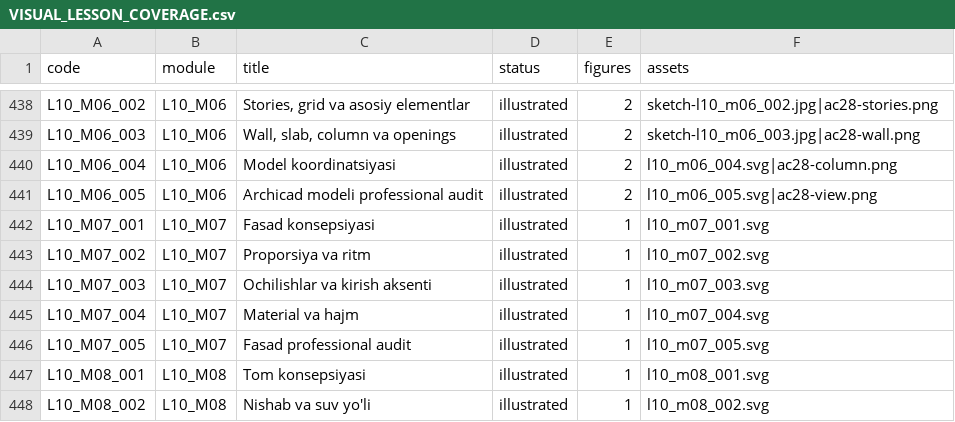
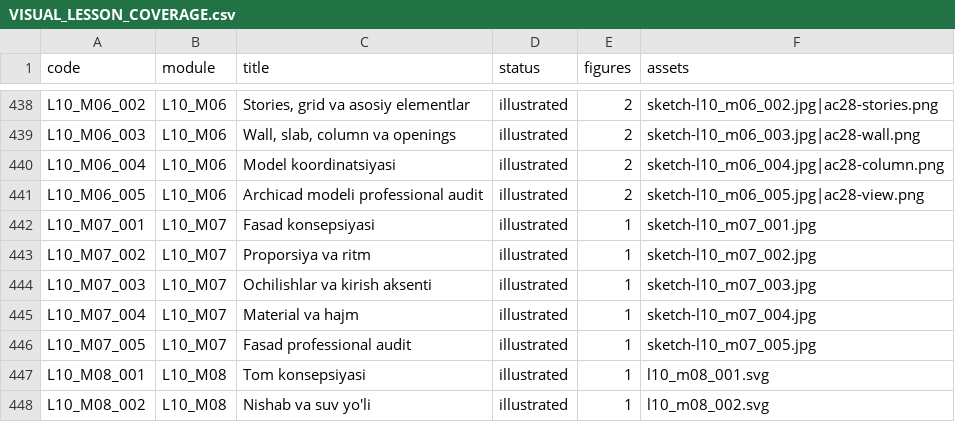
Before and after one commit to muxriddinelbegiyev2222-blip/archiproacademy, a CSV file: docs/VISUAL_LESSON_COVERAGE.csv, drawn as a sheet; only a part is shown, gaps mark what is left out.

```diff
--- a/docs/VISUAL_LESSON_COVERAGE.csv
+++ b/docs/VISUAL_LESSON_COVERAGE.csv
@@ -439,9 +439,9 @@ L10_M06_002,L10_M06,"Stories, grid va asosiy elementlar",illustrated,2,sketch-l1
 L10_M06_003,L10_M06,"Wall, slab, column va openings",illustrated,2,sketch-l10_m06_003.jpg|ac28-wall.png
-L10_M06_004,L10_M06,Model koordinatsiyasi,illustrated,2,l10_m06_004.svg|ac28-column.png
-L10_M06_005,L10_M06,Archicad modeli professional audit,illustrated,2,l10_m06_005.svg|ac28-view.png
-L10_M07_001,L10_M07,Fasad konsepsiyasi,illustrated,1,l10_m07_001.svg
-L10_M07_002,L10_M07,Proporsiya va ritm,illustrated,1,l10_m07_002.svg
-L10_M07_003,L10_M07,Ochilishlar va kirish aksenti,illustrated,1,l10_m07_003.svg
-L10_M07_004,L10_M07,Material va hajm,illustrated,1,l10_m07_004.svg
-L10_M07_005,L10_M07,Fasad professional audit,illustrated,1,l10_m07_005.svg
+L10_M06_004,L10_M06,Model koordinatsiyasi,illustrated,2,sketch-l10_m06_004.jpg|ac28-column.png
+L10_M06_005,L10_M06,Archicad modeli professional audit,illustrated,2,sketch-l10_m06_005.jpg|ac28-view.png
+L10_M07_001,L10_M07,Fasad konsepsiyasi,illustrated,1,sketch-l10_m07_001.jpg
+L10_M07_002,L10_M07,Proporsiya va ritm,illustrated,1,sketch-l10_m07_002.jpg
+L10_M07_003,L10_M07,Ochilishlar va kirish aksenti,illustrated,1,sketch-l10_m07_003.jpg
+L10_M07_004,L10_M07,Material va hajm,illustrated,1,sketch-l10_m07_004.jpg
+L10_M07_005,L10_M07,Fasad professional audit,illustrated,1,sketch-l10_m07_005.jpg
 L10_M08_001,L10_M08,Tom konsepsiyasi,illustrated,1,l10_m08_001.svg
```
Also changed, not shown: docs/ALL_LESSON_SKETCH_COVERAGE.csv, docs/REALISTIC_LESSON_COVERAGE.csv, 10 other files.
